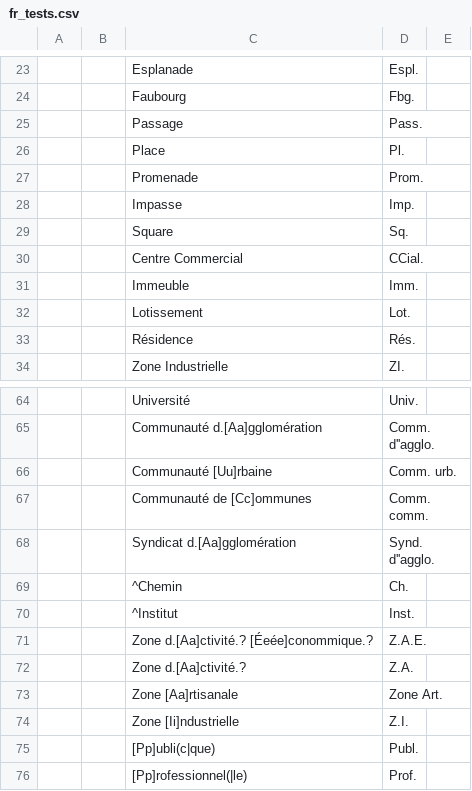
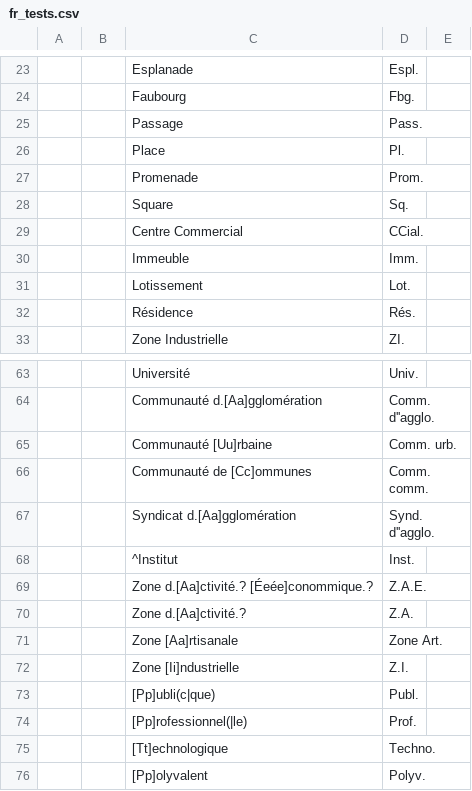
Before and after one commit to chatelao/osm-abbrev, a CSV file: defs/fr_tests.csv, drawn as a sheet; only a part is shown, gaps mark what is left out; the shorter side is filled out with more unchanged rows; the diff names each change by its address in the sheet, - before the commit and + after, or states it on an @@ line.

Commit message:
Update fr_tests.csv

```diff
--- a/defs/fr_tests.csv
+++ b/defs/fr_tests.csv
-row 28:  |  | Impasse | Imp.
-row 69:  |  | ^Chemin | Ch.
```
